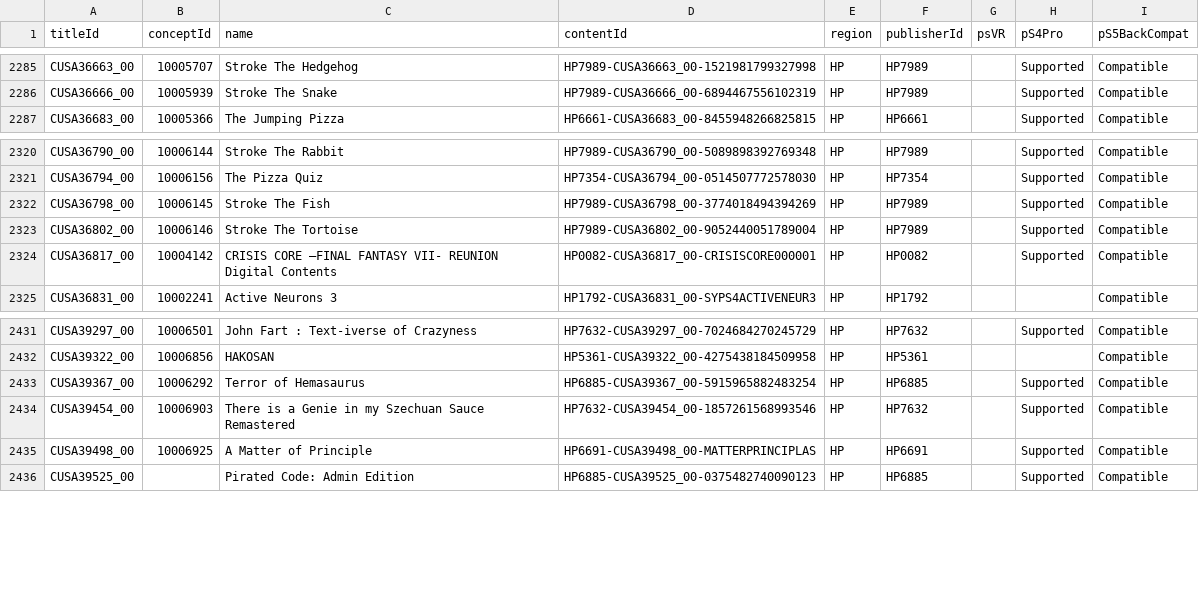
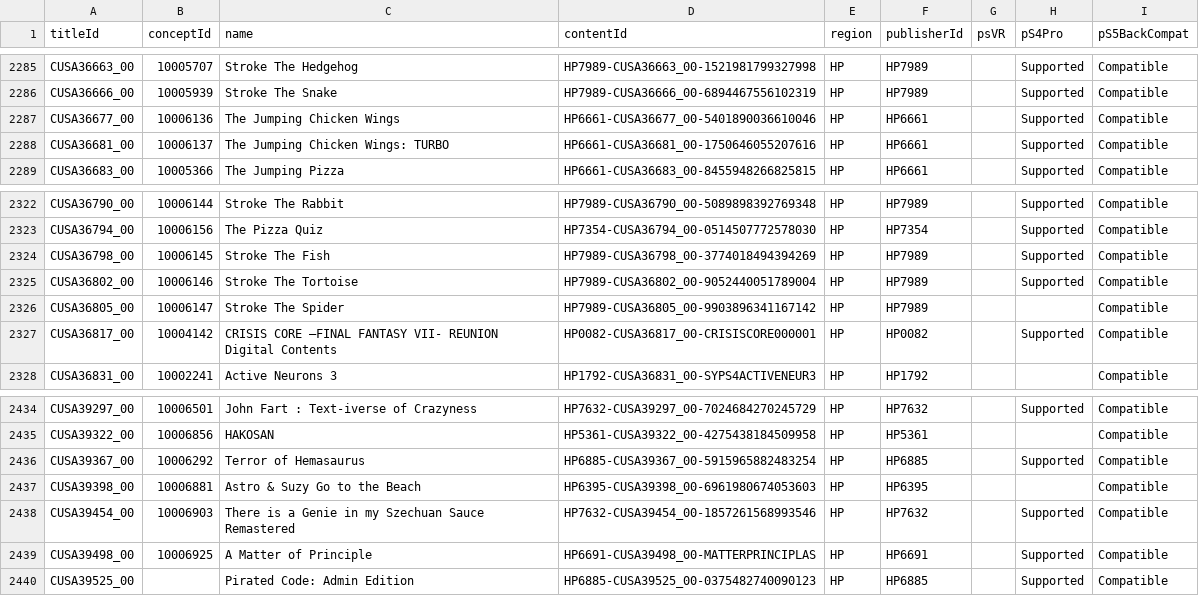
Before and after one commit to andshrew/PlayStation-Titles, a TSV file: Region/Other/PS4_Other_Titles.tsv, drawn as a sheet; only a part is shown, gaps mark what is left out.

```diff
--- a/Region/Other/PS4_Other_Titles.tsv
+++ b/Region/Other/PS4_Other_Titles.tsv
@@ -2286,2 +2286,4 @@ CUSA36663_00	10005707	Stroke The Hedgehog	HP7989-CUSA36663_00-1521981799327998	H
 CUSA36666_00	10005939	Stroke The Snake	HP7989-CUSA36666_00-6894467556102319	HP	HP7989		Supported	Compatible
+CUSA36677_00	10006136	The Jumping Chicken Wings	HP6661-CUSA36677_00-5401890036610046	HP	HP6661		Supported	Compatible
+CUSA36681_00	10006137	The Jumping Chicken Wings: TURBO	HP6661-CUSA36681_00-1750646055207616	HP	HP6661		Supported	Compatible
 CUSA36683_00	10005366	The Jumping Pizza	HP6661-CUSA36683_00-8455948266825815	HP	HP6661		Supported	Compatible
@@ -2323,2 +2325,3 @@ CUSA36798_00	10006145	Stroke The Fish	HP7989-CUSA36798_00-3774018494394269	HP	HP
 CUSA36802_00	10006146	Stroke The Tortoise	HP7989-CUSA36802_00-9052440051789004	HP	HP7989		Supported	Compatible
+CUSA36805_00	10006147	Stroke The Spider	HP7989-CUSA36805_00-9903896341167142	HP	HP7989			Compatible
 CUSA36817_00	10004142	CRISIS CORE –FINAL FANTASY VII- REUNION Digital Contents	HP0082-CUSA36817_00-CRISISCORE000001	HP	HP0082		Supported	Compatible
@@ -2433,2 +2436,3 @@ CUSA39322_00	10006856	HAKOSAN	HP5361-CUSA39322_00-4275438184509958	HP	HP5361			C
 CUSA39367_00	10006292	Terror of Hemasaurus	HP6885-CUSA39367_00-5915965882483254	HP	HP6885		Supported	Compatible
+CUSA39398_00	10006881	Astro & Suzy Go to the Beach	HP6395-CUSA39398_00-6961980674053603	HP	HP6395			Compatible
 CUSA39454_00	10006903	There is a Genie in my Szechuan Sauce Remastered	HP7632-CUSA39454_00-1857261568993546	HP	HP7632		Supported	Compatible
```
Also changed, not shown: Region/Europe/PS4_EP_Titles.tsv, Region/Japan/PS4_JP_Titles.tsv, 23 other files.
